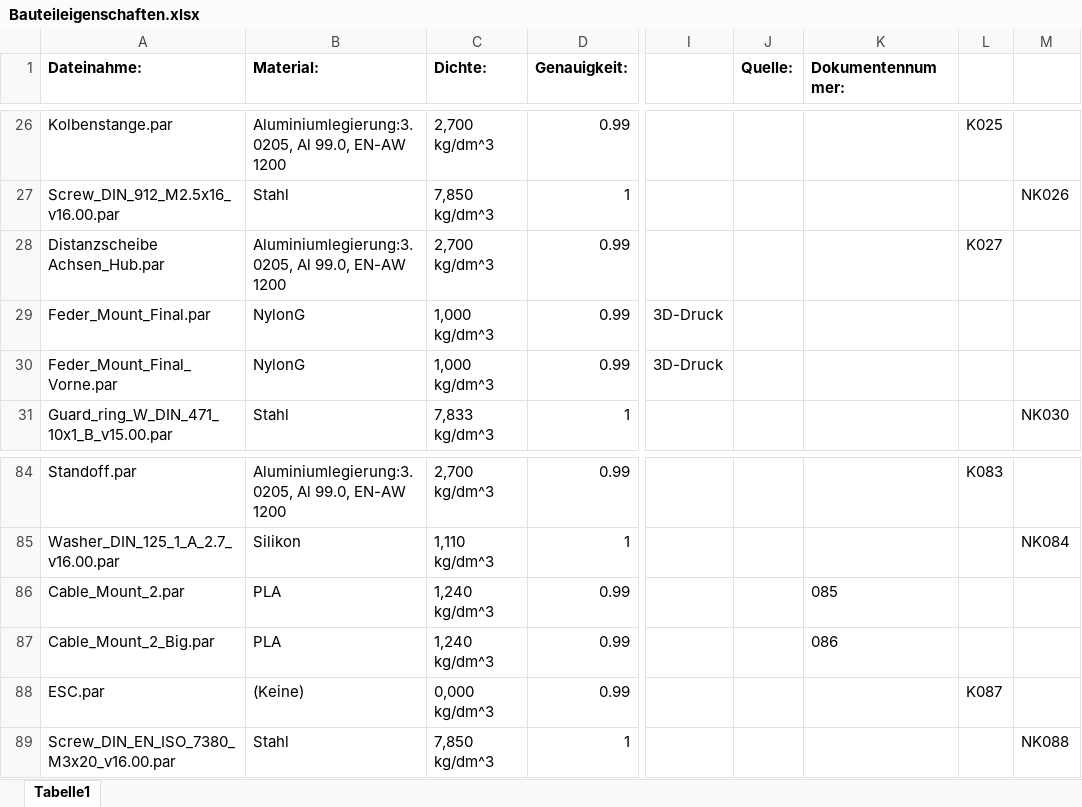
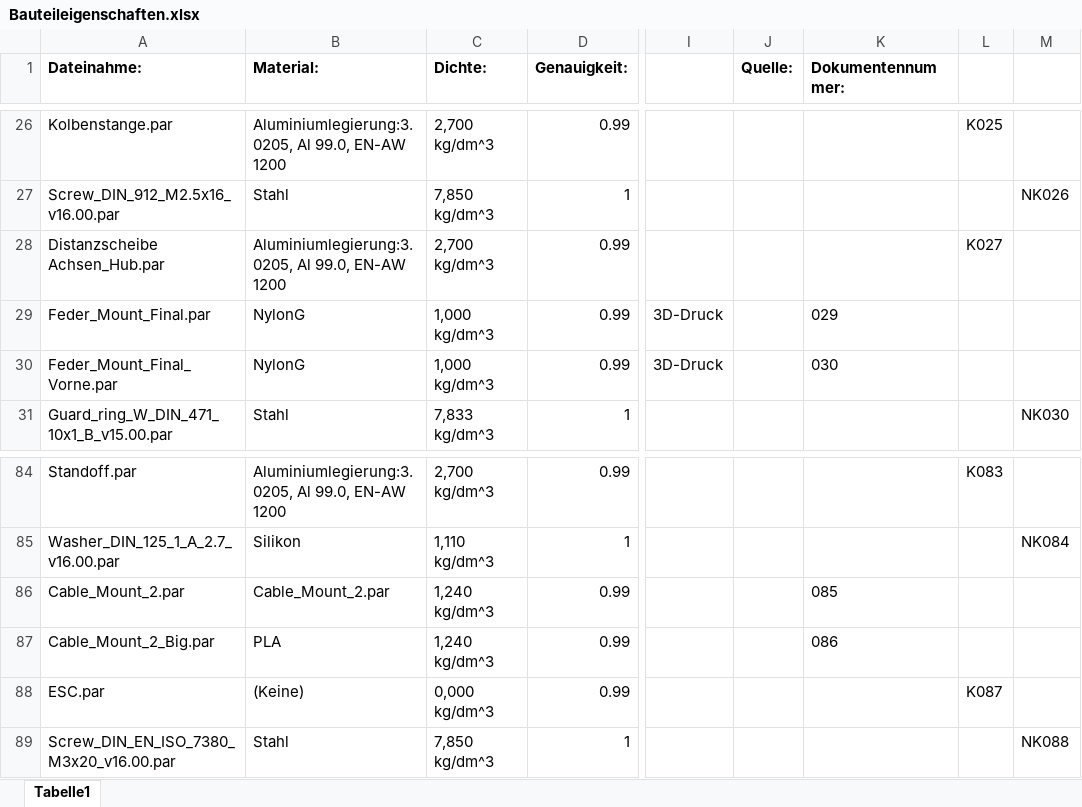
Before and after one commit to unlegitGurke/RC-Car, an Excel workbook: Bauteileigenschaften.xlsx, sheet Tabelle1, drawn as a sheet; only a part is shown, gaps mark what is left out; values as stored, in another font and other column widths than the file's, no borders; the diff names each change by its address in the sheet, - before the commit and + after, or states it on an @@ line.

```diff
--- a/Bauteileigenschaften.xlsx (sheet Tabelle1)
+++ b/Bauteileigenschaften.xlsx (sheet Tabelle1)
-K29 (Dokumentennummer:): (empty)
+K29 (Dokumentennummer:): 029
-K30 (Dokumentennummer:): (empty)
+K30 (Dokumentennummer:): 030
-B86 (Material:): PLA
+B86 (Material:): Cable_Mount_2.par
```
Also changed, not shown: 55 other files.
